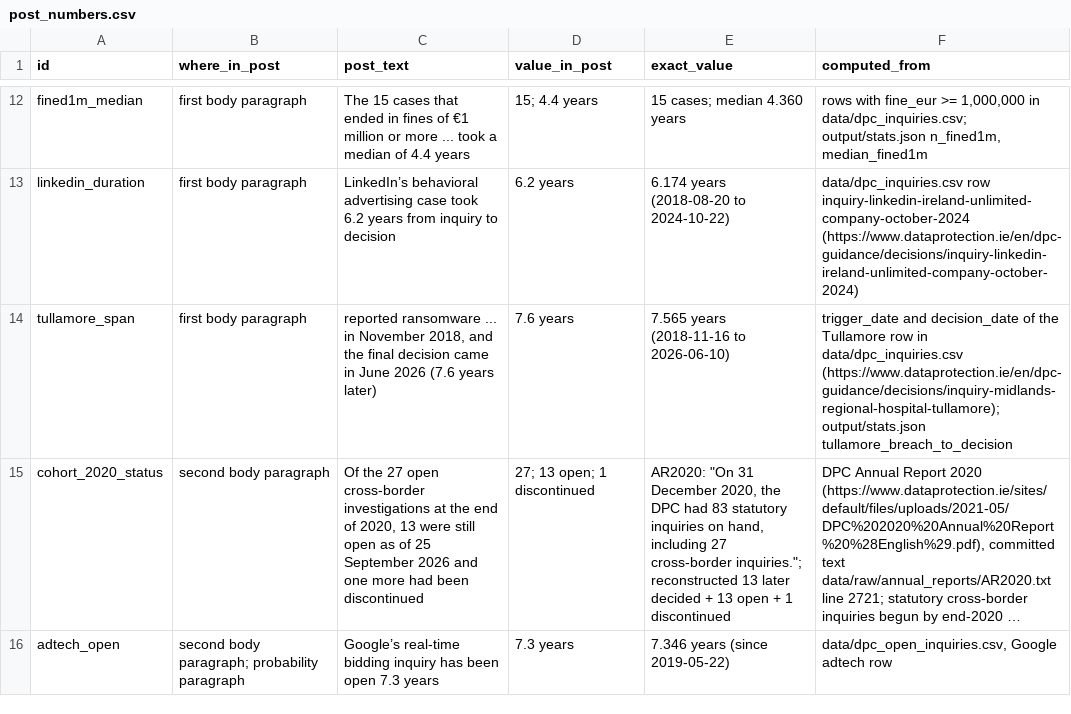
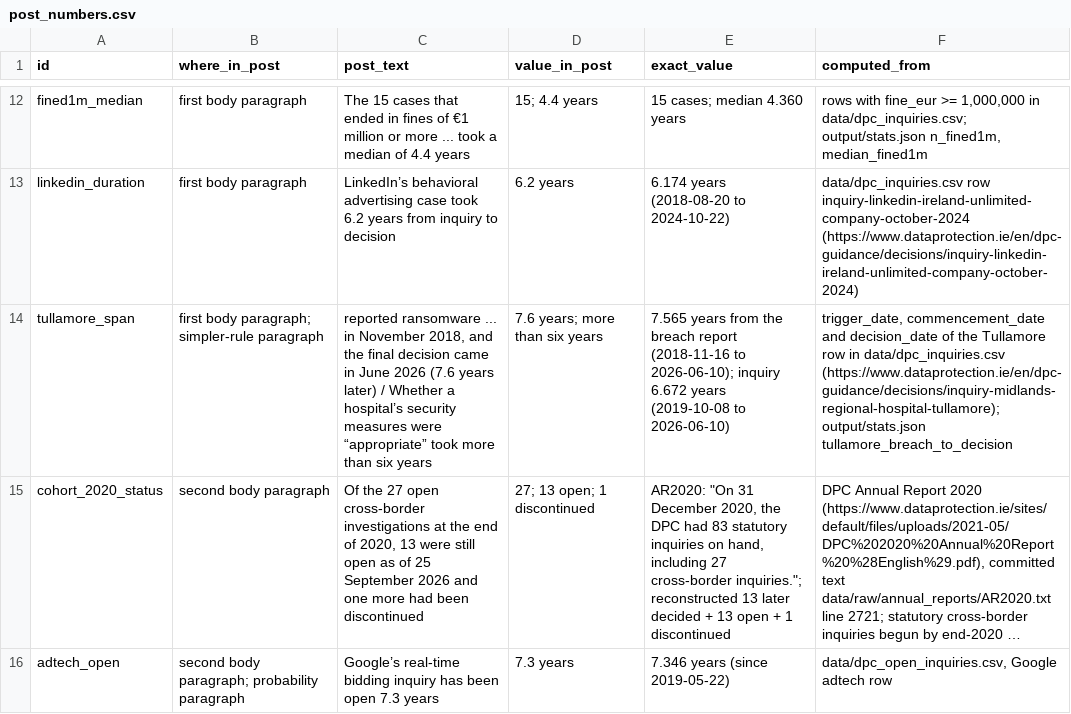
Before and after one commit to michaelzoorob/dpc-agi-timelines, a CSV file: output/post_numbers.csv, drawn as a sheet; only a part is shown, gaps mark what is left out; long unchanged cells end in …; the diff covers the shown part only; the diff names each change by its address in the sheet, - before the commit and + after, or states it on an @@ line.

```diff
--- a/output/post_numbers.csv
+++ b/output/post_numbers.csv
-B14 (where_in_post): first body paragraph
+B14 (where_in_post): first body paragraph; simpler-rule paragraph
-C14 (post_text): …years later)
+C14 (post_text): …years later) / Whether a hospital’s security measures were “appropriate” took more than six years
-D14 (value_in_post): 7.6 years
+D14 (value_in_post): 7.6 years; more than six years
-E14 (exact_value): 7.565 years (2018-11-16 to 2026-06-10)
+E14 (exact_value): 7.565 years from the breach report (2018-11-16 to 2026-06-10); inquiry 6.672 years (2019-10-08 to 2026-06-10)
-F14 (computed_from): trigger_date and decision_date…
+F14 (computed_from): trigger_date, commencement_date and decision_date…
```
Also changed, not shown: 1 added row and 3 edited cells elsewhere in this file, 2 other files.
